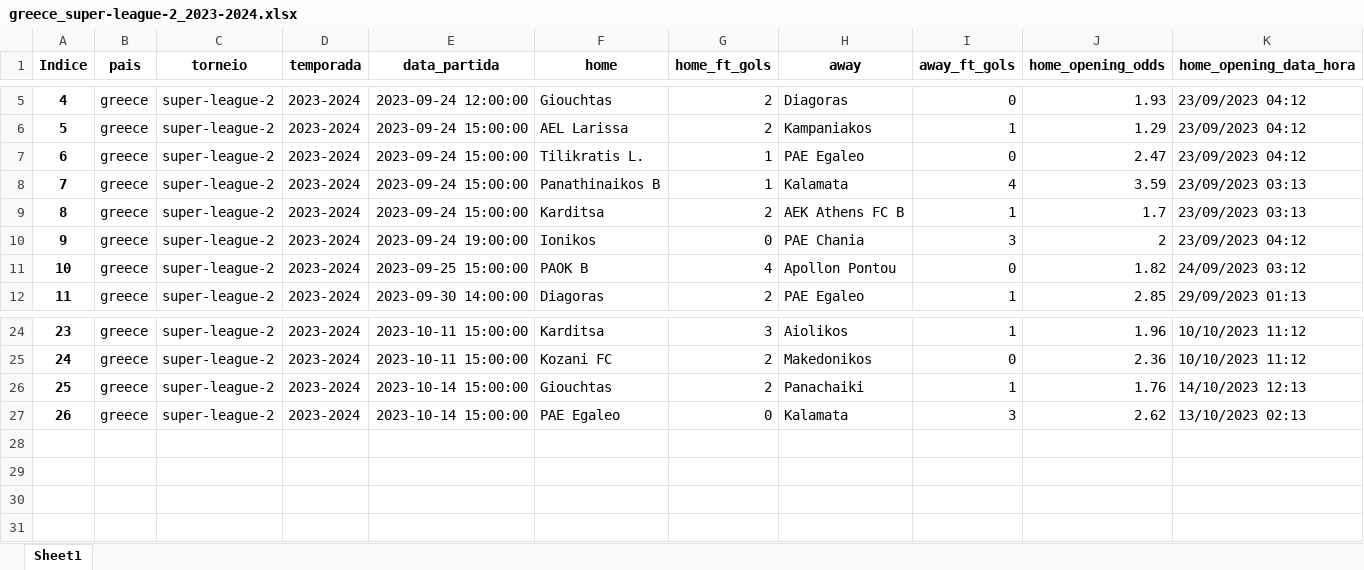
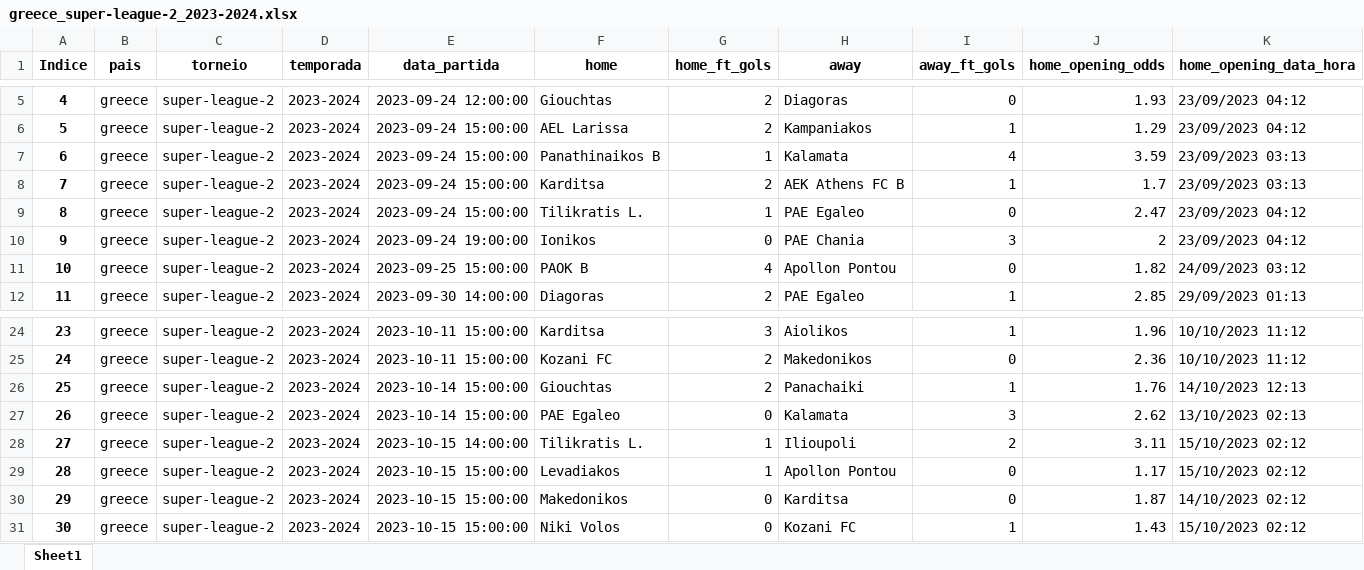
Before and after one commit to tarciziojrdf/poco, an Excel workbook: 2023/greece_super-league-2_2023-2024.xlsx, sheet Sheet1, drawn as a sheet; only a part is shown, gaps mark what is left out; values as stored, in another font and other column widths than the file's, no borders; addresses are those after the commit; rows hold the shown columns only; the diff names each change by its address in the sheet, - before the commit and + after, or states it on an @@ line.

```diff
--- a/2023/greece_super-league-2_2023-2024.xlsx (sheet Sheet1)
+++ b/2023/greece_super-league-2_2023-2024.xlsx (sheet Sheet1)
@@ column A (Indice) renumbered between rows 7 and 8 @@
@@ row 7 moved to row 9: 8 @@
+row 28: 27 | greece | super-league-2 | 2023-2024 | 2023-10-15 14:00:00 | Tilikratis L. | 1 | Ilioupoli | 2 | 3.11 | 15/10/2023 02:12
+row 29: 28 | greece | super-league-2 | 2023-2024 | 2023-10-15 15:00:00 | Levadiakos | 1 | Apollon Pontou | 0 | 1.17 | 15/10/2023 02:12
+row 30: 29 | greece | super-league-2 | 2023-2024 | 2023-10-15 15:00:00 | Makedonikos | 0 | Karditsa | 0 | 1.87 | 14/10/2023 02:12
+row 31: 30 | greece | super-league-2 | 2023-2024 | 2023-10-15 15:00:00 | Niki Volos | 0 | Kozani FC | 1 | 1.43 | 15/10/2023 02:12
```
Also changed, not shown: 2023/belgium_national-division-1_2023-2024.xlsx, 2023/czech-republic_cfl-group-a_2023-2024.xlsx, 19 other files.
